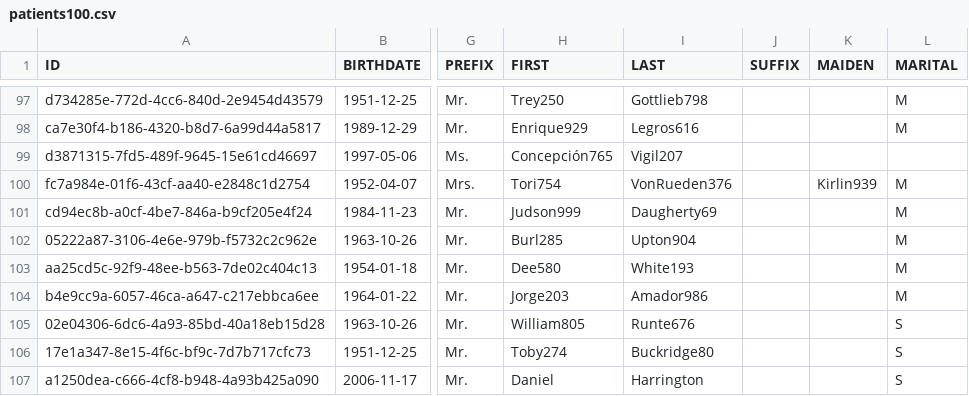
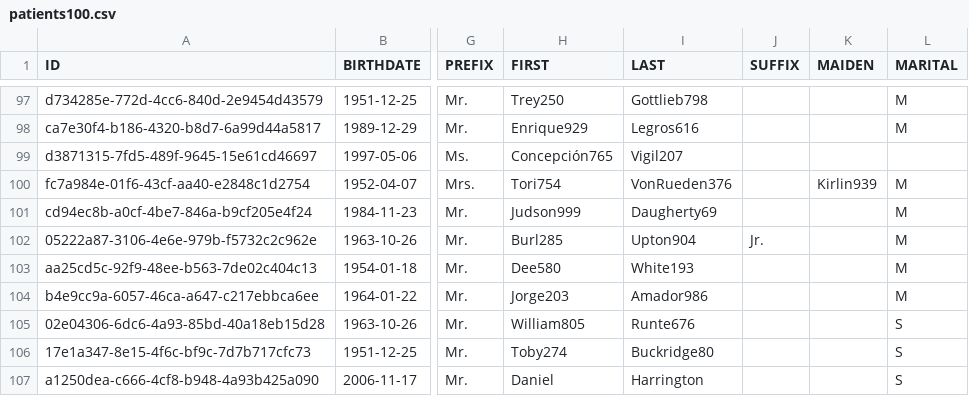
Before and after one commit to danielharrington06/Patient-Dashboard-JavaWebApp, a CSV file: data/patients100.csv, drawn as a sheet; only a part is shown, gaps mark what is left out; the diff names each change by its address in the sheet, - before the commit and + after, or states it on an @@ line.

```diff
--- a/data/patients100.csv
+++ b/data/patients100.csv
-J102 (SUFFIX): (empty)
+J102 (SUFFIX): Jr.
```
Also changed, not shown: 4 other files.
